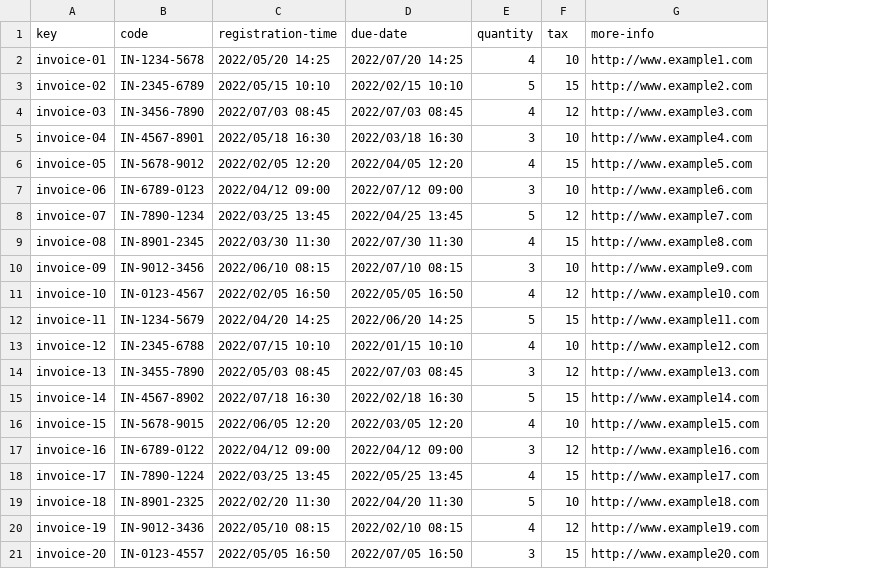
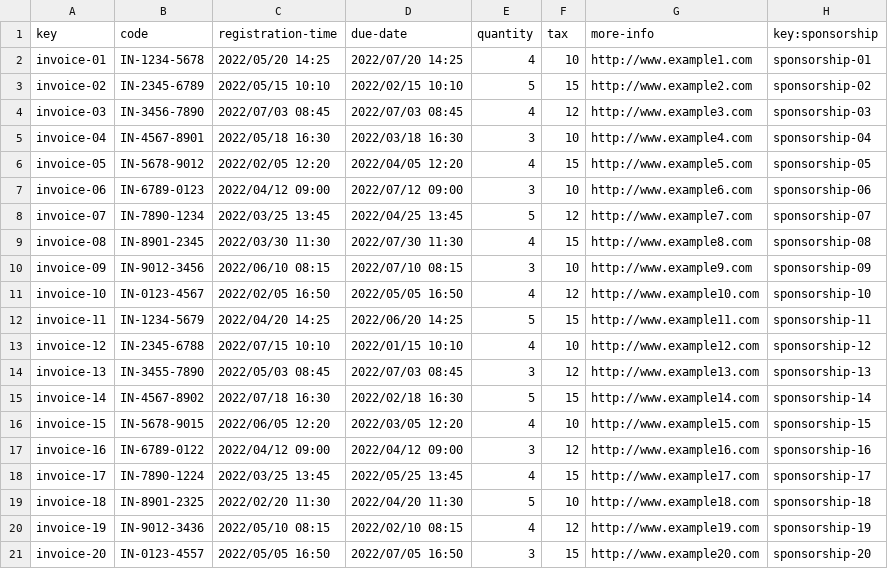
Before and after one commit to DaniFdezCab/DP2-2324-C1-043, a CSV file: src/main/webapp/WEB-INF/resources/sample-data/invoice.csv, drawn as a sheet; the diff names each change by its address in the sheet, - before the commit and + after, or states it on an @@ line.

Commit message:
Merge branch 'D02-danfercab' of https://github.com/DaniFdezCab/DP2-2324-C1-043.git into D02-alepingar & fix/sample-data

```diff
--- a/src/main/webapp/WEB-INF/resources/sample-data/invoice.csv
+++ b/src/main/webapp/WEB-INF/resources/sample-data/invoice.csv
+column H (key:sponsorship), rows 2-21: sponsorship-01 | sponsorship-02 | sponsorship-03 | sponsorship-04 | sponsorship-05 | sponsorship-06 | sponsorship-07 | sponsorship-08 | sponsorship-09 | sponsorship-10 | sponsorship-11 | sponsorship-12 | sponsorship-13 | sponsorship-14 | sponsorship-15 | sponsorship-16 | sponsorship-17 | sponsorship-18 | sponsorship-19 | sponsorship-20
```
Also changed, not shown: src/main/webapp/WEB-INF/resources/sample-data/sponsorship.csv, src/main/webapp/WEB-INF/resources/sample-data/user-account.csv, 5 other files.
